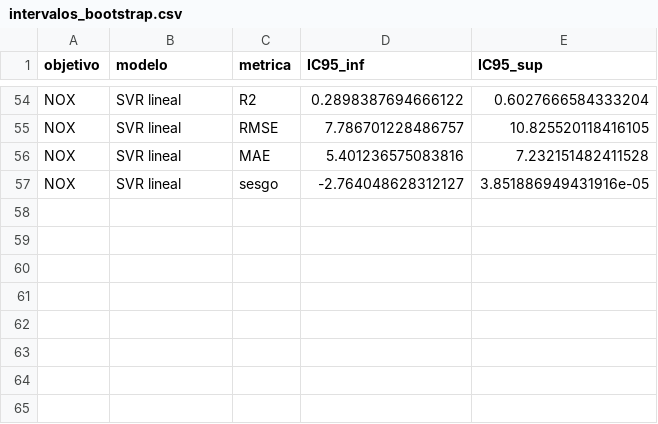
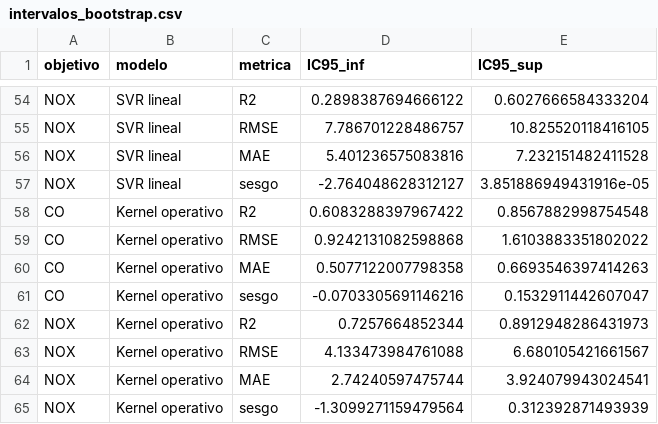
Before and after one commit to Fabian-11037/gas-turbine-emission-prediction, a CSV file: data/intervalos_bootstrap.csv, drawn as a sheet; only a part is shown, gaps mark what is left out.

```diff
--- a/data/intervalos_bootstrap.csv
+++ b/data/intervalos_bootstrap.csv
@@ -57 +57,9 @@ NOX,SVR lineal,MAE,5.401236575083816,7.232151482411528
 NOX,SVR lineal,sesgo,-2.764048628312127,3.851886949431916e-05
+CO,Kernel operativo,R2,0.6083288397967422,0.8567882998754548
+CO,Kernel operativo,RMSE,0.9242131082598868,1.6103883351802022
+CO,Kernel operativo,MAE,0.5077122007798358,0.6693546397414263
+CO,Kernel operativo,sesgo,-0.0703305691146216,0.1532911442607047
+NOX,Kernel operativo,R2,0.7257664852344,0.8912948286431973
+NOX,Kernel operativo,RMSE,4.133473984761088,6.680105421661567
+NOX,Kernel operativo,MAE,2.74240597475744,3.924079943024541
+NOX,Kernel operativo,sesgo,-1.3099271159479564,0.312392871493939
```
Also changed, not shown: data/importancia_permutacion.csv, data/resultados.csv, 56 other files.
